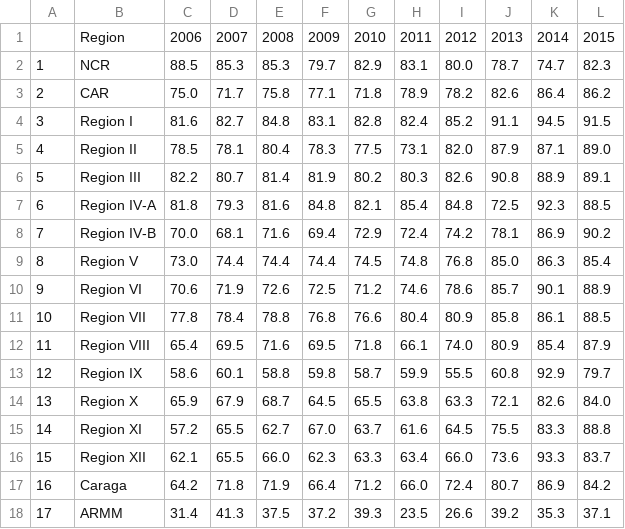
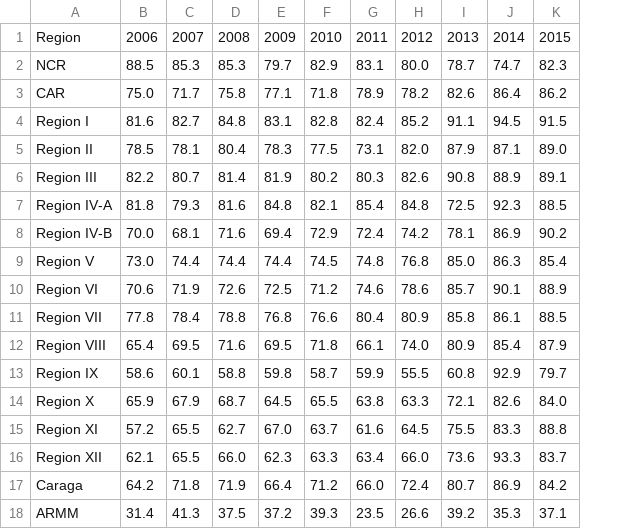
Before and after one commit to angelocguerra/data101-visualizationapp, a CSV file: cleaned-datasets/Primary/Primary_Completion_Rate_by_Region_and_Year.csv, drawn as a sheet; the diff names each change by its address in the sheet, - before the commit and + after, or states it on an @@ line.

Commit message:
fix: Removed index columns

```diff
--- a/cleaned-datasets/Primary/Primary_Completion_Rate_by_Region_and_Year.csv
+++ b/cleaned-datasets/Primary/Primary_Completion_Rate_by_Region_and_Year.csv
-column A, rows 2-18: 1 | 2 | 3 | 4 | 5 | 6 | 7 | 8 | 9 | 10 | 11 | 12 | 13 | 14 | 15 | 16 | 17
```
Also changed, not shown: cleaned-datasets/Primary/Primary_Drop-out_Rate_by_Region_and_Year.csv, cleaned-datasets/Primary/Primary_Net_Enrollment_Rate_by_Region_and_Year.csv, 4 other files.
